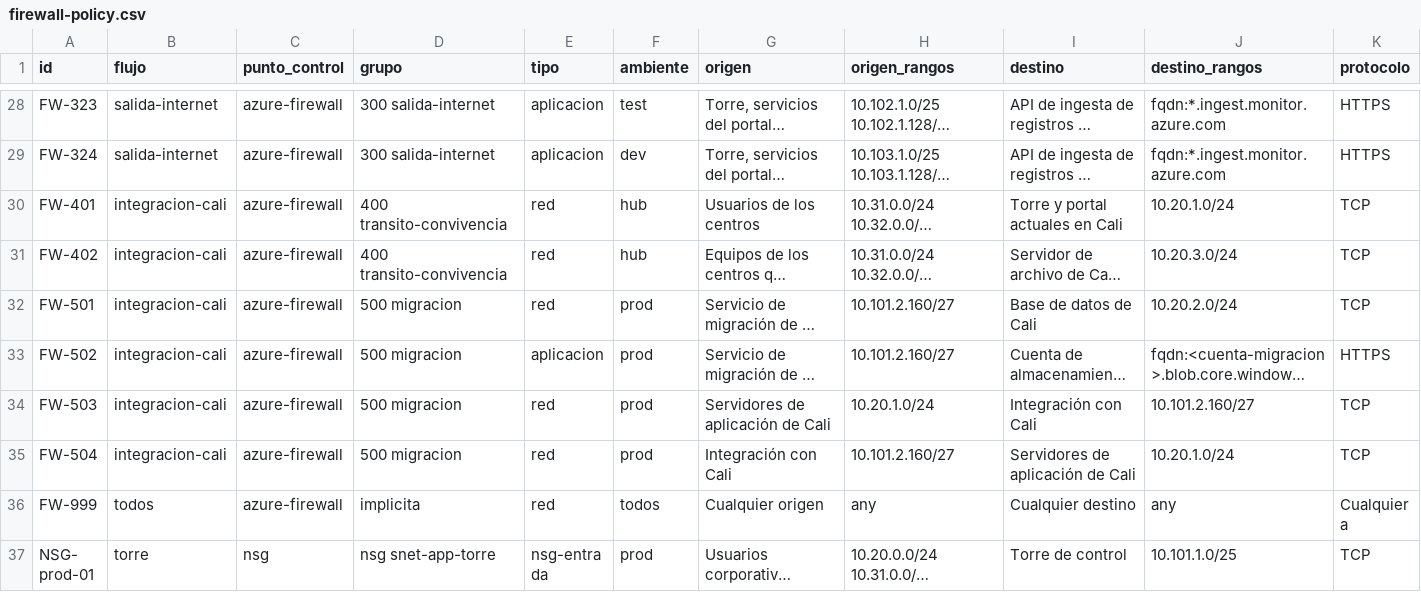
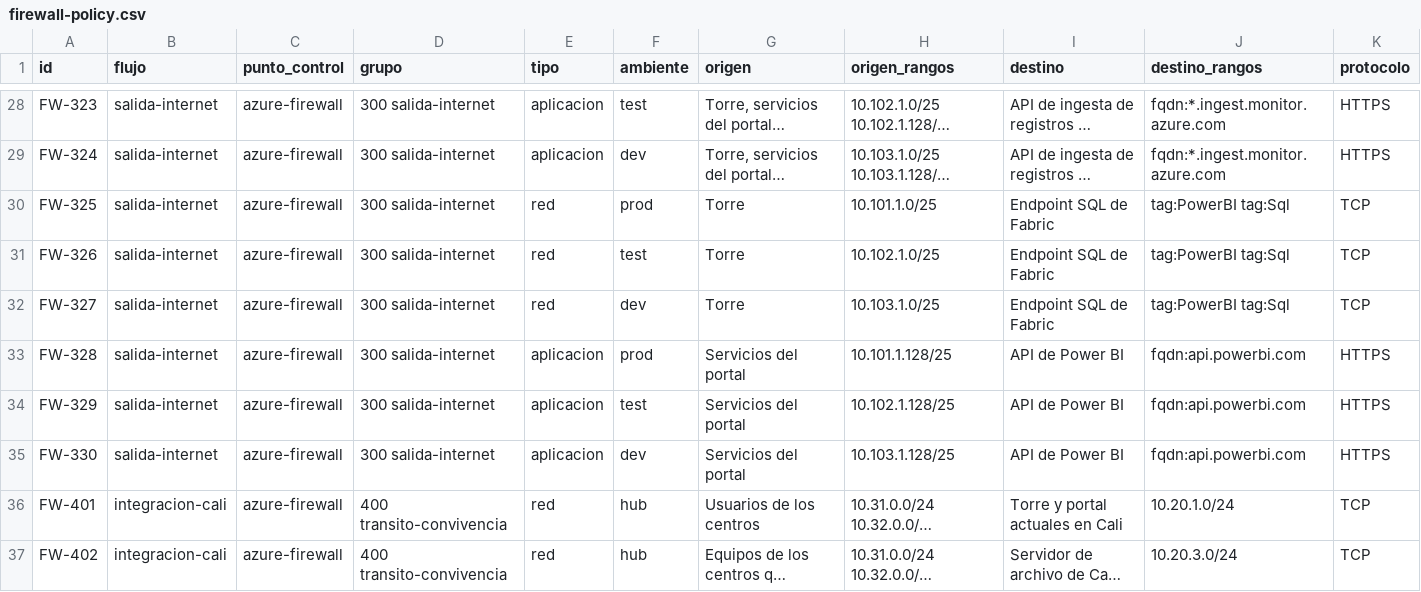
Before and after one commit to frioandes-platform/planning, a CSV file: docs/architecture/red/data/firewall-policy.csv, drawn as a sheet; only a part is shown, gaps mark what is left out; the shorter side is filled out with more unchanged rows; long unchanged cells end in …; rows hold the shown columns only; the diff names each change by its address in the sheet, - before the commit and + after, or states it on an @@ line.

Commit message:
docs: open egress from tower and portal to Fabric in firewall design

```diff
--- a/docs/architecture/red/data/firewall-policy.csv
+++ b/docs/architecture/red/data/firewall-policy.csv
+row 30: FW-325 | salida-internet | azure-firewall | 300 salida-internet | red | prod | Torre | 10.101.1.0/25 | Endpoint SQL de Fabric | tag:PowerBI tag:Sql | TCP
+row 31: FW-326 | salida-internet | azure-firewall | 300 salida-internet | red | test | Torre | 10.102.1.0/25 | Endpoint SQL de Fabric | tag:PowerBI tag:Sql | TCP
+row 32: FW-327 | salida-internet | azure-firewall | 300 salida-internet | red | dev | Torre | 10.103.1.0/25 | Endpoint SQL de Fabric | tag:PowerBI tag:Sql | TCP
+row 33: FW-328 | salida-internet | azure-firewall | 300 salida-internet | aplicacion | prod | Servicios del portal | 10.101.1.128/25 | API de Power BI | fqdn:api.powerbi.com | HTTPS
+row 34: FW-329 | salida-internet | azure-firewall | 300 salida-internet | aplicacion | test | Servicios del portal | 10.102.1.128/25 | API de Power BI | fqdn:api.powerbi.com | HTTPS
+row 35: FW-330 | salida-internet | azure-firewall | 300 salida-internet | aplicacion | dev | Servicios del portal | 10.103.1.128/25 | API de Power BI | fqdn:api.powerbi.com | HTTPS
```
Also changed, not shown: 5 other files.
